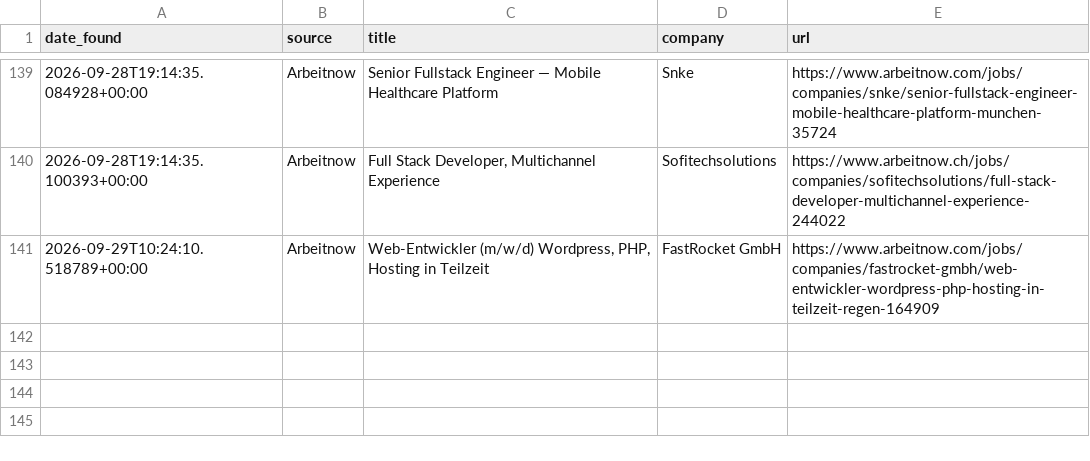
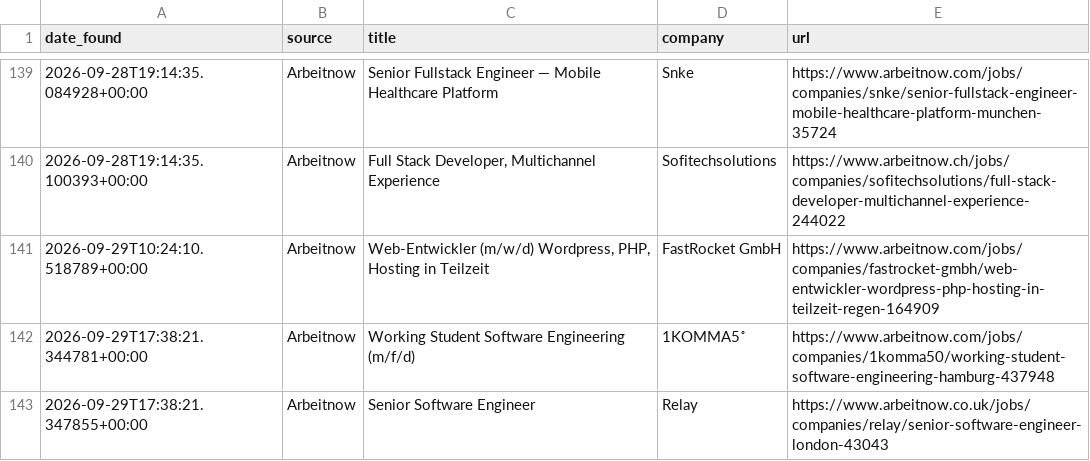
Before and after one commit to hitesh638/flutter-job-scraper, a CSV file: apply_via_platform.csv, drawn as a sheet; only a part is shown, gaps mark what is left out; the diff names each change by its address in the sheet, - before the commit and + after, or states it on an @@ line.

```diff
--- a/apply_via_platform.csv
+++ b/apply_via_platform.csv
+row 142: 2026-09-29T17:38:21.344781+00:00 | Arbeitnow | Working Student Software Engineering (m/f/d) | 1KOMMA5˚ | https://www.arbeitnow.com/jobs/companies/1komma50/working-student-software-engineering-hamburg-437948
+row 143: 2026-09-29T17:38:21.347855+00:00 | Arbeitnow | Senior Software Engineer | Relay | https://www.arbeitnow.co.uk/jobs/companies/relay/senior-software-engineer-london-43043
```
Also changed, not shown: jobs.csv, 2 other files.
